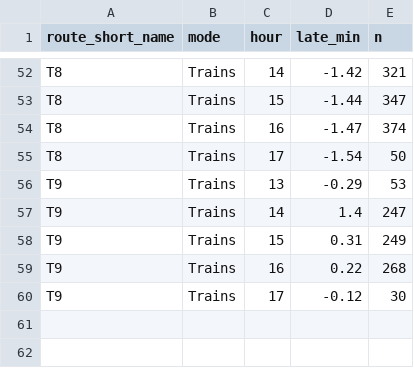
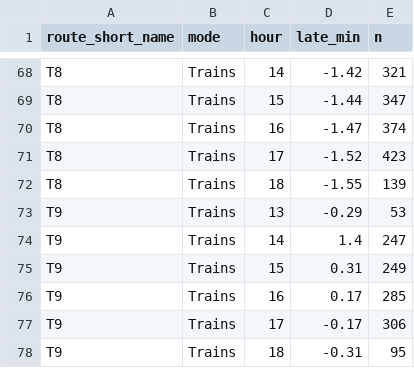
Before and after one commit to Declan-Stockdale/sydney-transit, a CSV file: app/data/heatmap.csv, drawn as a sheet; only a part is shown, gaps mark what is left out; the diff covers the shown part only.

```diff
--- a/app/data/heatmap.csv
+++ b/app/data/heatmap.csv
@@ -54,3 +70,4 @@ T8,Trains,15,-1.44,347
 T8,Trains,16,-1.47,374
-T8,Trains,17,-1.54,50
+T8,Trains,17,-1.52,423
+T8,Trains,18,-1.55,139
 T9,Trains,13,-0.29,53
@@ -58,3 +75,4 @@ T9,Trains,14,1.4,247
 T9,Trains,15,0.31,249
-T9,Trains,16,0.22,268
-T9,Trains,17,-0.12,30
+T9,Trains,16,0.17,285
+T9,Trains,17,-0.17,306
+T9,Trains,18,-0.31,95
```
Also changed, not shown: 16 added rows and 42 edited cells elsewhere in this file, app/data/excess_wait.csv, app/data/lines.csv, 50 other files.
